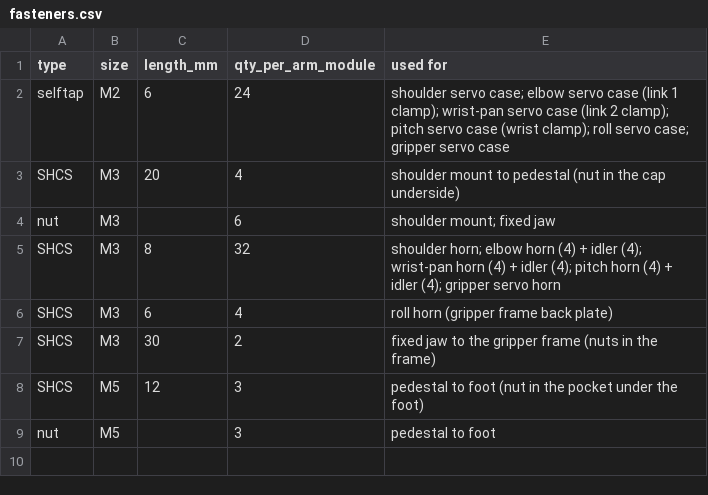
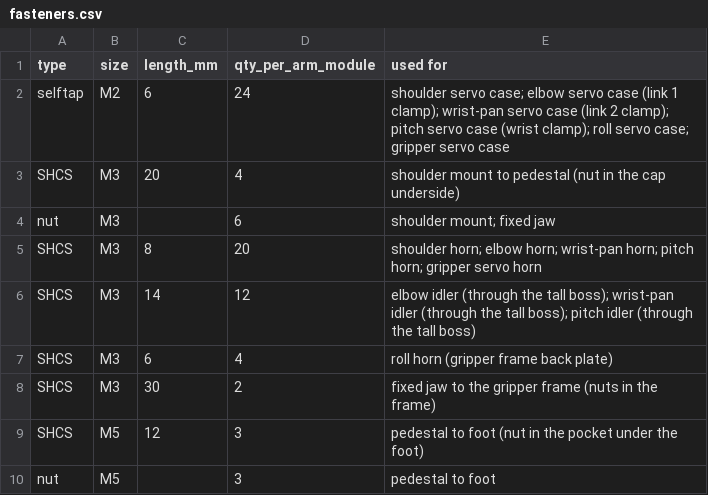
Before and after one commit to Chanevan317/Mobile-Manipulator-Robot, a CSV file: CAD/leader_arm/fasteners.csv, drawn as a sheet.

```diff
--- a/CAD/leader_arm/fasteners.csv
+++ b/CAD/leader_arm/fasteners.csv
@@ -4,3 +4,4 @@ SHCS,M3,20,4,shoulder mount to pedestal (nut in the cap underside)
 nut,M3,,6,shoulder mount; fixed jaw
-SHCS,M3,8,32,shoulder horn; elbow horn (4) + idler (4); wrist-pan horn (4) + idler (4); pitch horn (4) + idler (4); gripper servo horn
+SHCS,M3,8,20,shoulder horn; elbow horn; wrist-pan horn; pitch horn; gripper servo horn
+SHCS,M3,14,12,elbow idler (through the tall boss); wrist-pan idler (through the tall boss); pitch idler (through the tall boss)
 SHCS,M3,6,4,roll horn (gripper frame back plate)
```
Also changed, not shown: CAD/leader_arm/printed_parts.csv, CAD/lift_stick/parts.csv, 53 other files.
